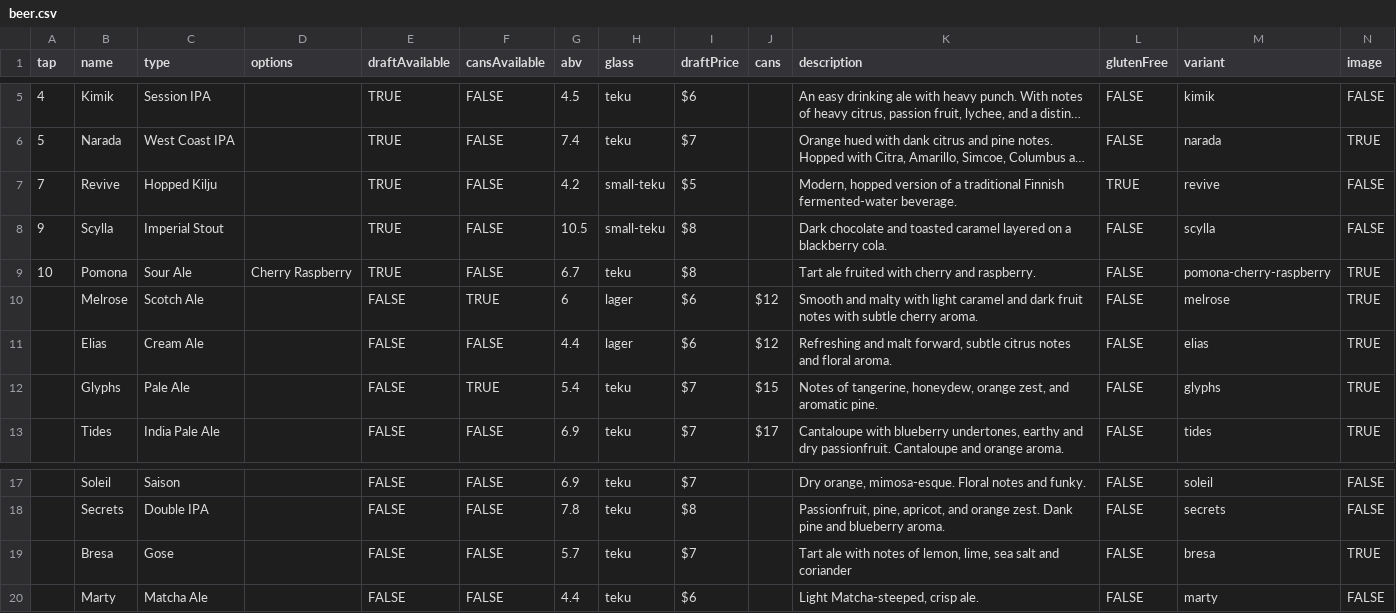
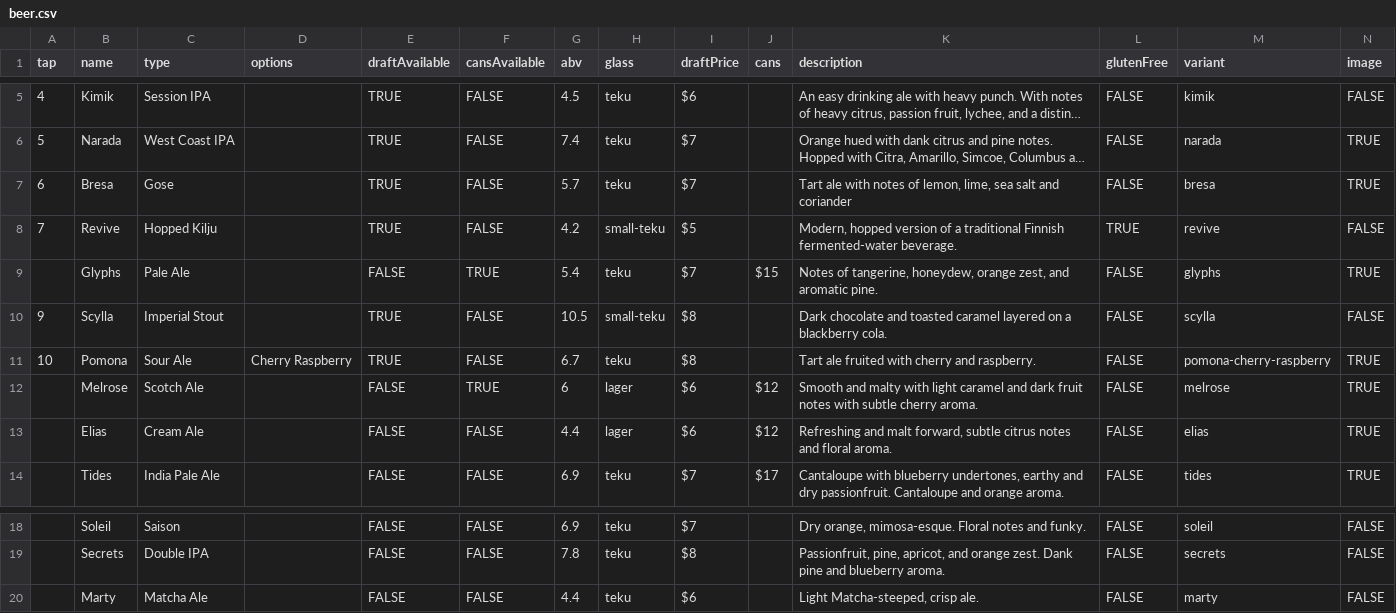
Before and after one commit to lolevbeer/site, a CSV file: _data/beer.csv, drawn as a sheet; only a part is shown, gaps mark what is left out; long unchanged cells end in …; removed rows and columns are numbered as before the commit, all else as after; the diff names each change by its address in the sheet, - before the commit and + after, or states it on an @@ line.

Commit message:
Sync Data from google sheets

```diff
--- a/_data/beer.csv
+++ b/_data/beer.csv
+row 7: 6 | Bresa | Gose |  | TRUE | FALSE | 5.7 | teku | $7 |  | Tart ale with notes of lemon, lime, sea salt and coriander | FALSE | bresa | TRUE
@@ row 12 moved to row 9: Glyphs @@
-row 19:  | Bresa | Gose |  | FALSE | FALSE | 5.7 | teku | $7 |  | Tart ale with notes of lemon, lime, sea salt and coriander | FALSE | bresa | TRUE
```
